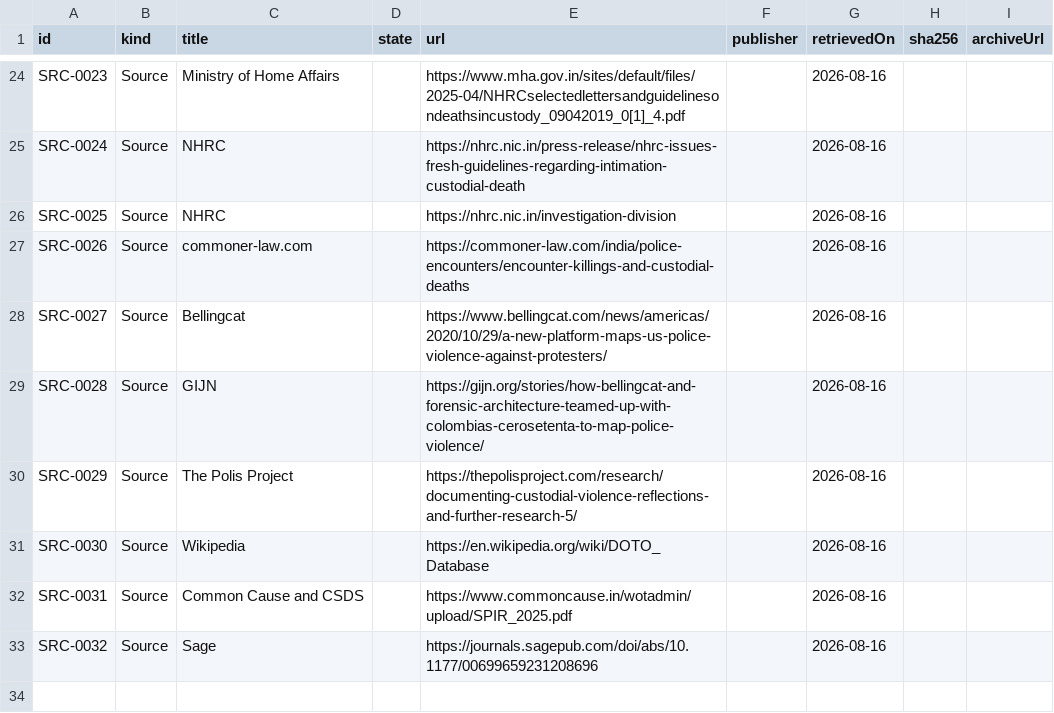
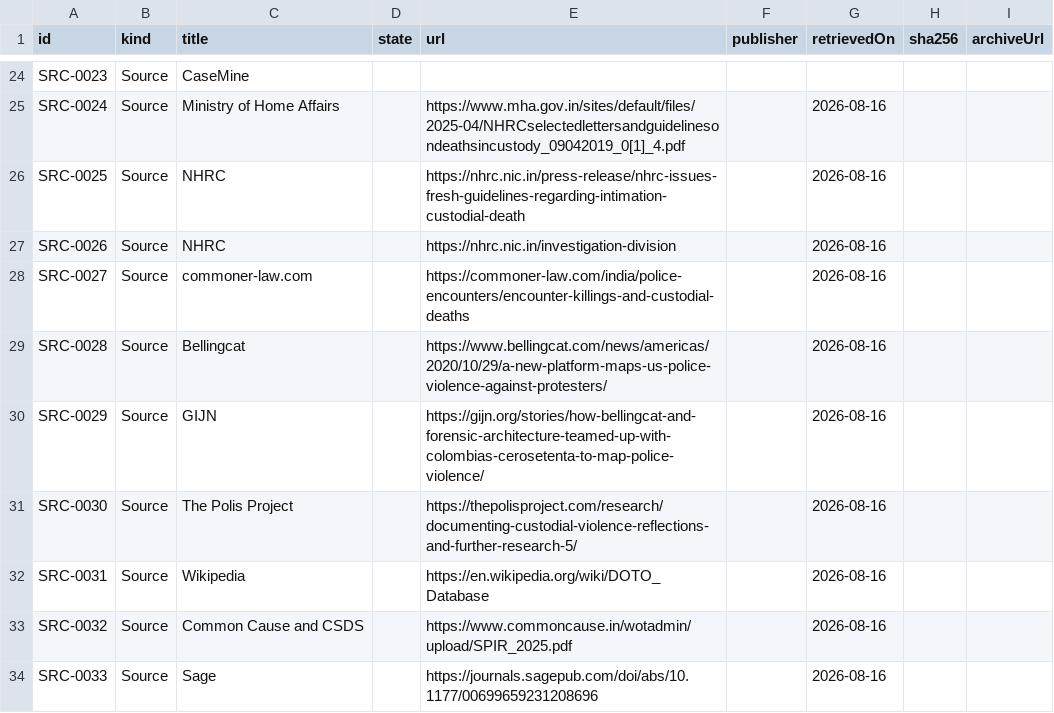
Before and after one commit to Varnasr/WhoGaveTheOrder, a CSV file: data/export/source.csv, drawn as a sheet; only a part is shown, gaps mark what is left out; the diff covers the shown part only; the diff names each change by its address in the sheet, - before the commit and + after, or states it on an @@ line.

```diff
--- a/data/export/source.csv
+++ b/data/export/source.csv
-C24 (title): Ministry of Home Affairs
+C24 (title): CaseMine
-E24 (url): https://www.mha.gov.in/sites/default/files/2025-04/NHRCselectedlettersandguidelinesondeathsincustody_09042019_0[1]_4.pdf
+E24 (url): (empty)
-G24 (retrievedOn): 2026-08-16
+G24 (retrievedOn): (empty)
-C25 (title): NHRC
+C25 (title): Ministry of Home Affairs
-E25 (url): https://nhrc.nic.in/press-release/nhrc-issues-fresh-guidelines-regarding-intimation-custodial-death
+E25 (url): https://www.mha.gov.in/sites/default/files/2025-04/NHRCselectedlettersandguidelinesondeathsincustody_09042019_0[1]_4.pdf
-E26 (url): https://nhrc.nic.in/investigation-division
+E26 (url): https://nhrc.nic.in/press-release/nhrc-issues-fresh-guidelines-regarding-intimation-custodial-death
-C27 (title): commoner-law.com
+C27 (title): NHRC
-E27 (url): https://commoner-law.com/india/police-encounters/encounter-killings-and-custodial-deaths
+E27 (url): https://nhrc.nic.in/investigation-division
-C28 (title): Bellingcat
+C28 (title): commoner-law.com
-E28 (url): https://www.bellingcat.com/news/americas/2020/10/29/a-new-platform-maps-us-police-violence-against-protesters/
+E28 (url): https://commoner-law.com/india/police-encounters/encounter-killings-and-custodial-deaths
-C29 (title): GIJN
+C29 (title): Bellingcat
-E29 (url): https://gijn.org/stories/how-bellingcat-and-forensic-architecture-teamed-up-with-colombias-cerosetenta-to-map-police-violence/
+E29 (url): https://www.bellingcat.com/news/americas/2020/10/29/a-new-platform-maps-us-police-violence-against-protesters/
-C30 (title): The Polis Project
+C30 (title): GIJN
-E30 (url): https://thepolisproject.com/research/documenting-custodial-violence-reflections-and-further-research-5/
+E30 (url): https://gijn.org/stories/how-bellingcat-and-forensic-architecture-teamed-up-with-colombias-cerosetenta-to-map-police-violence/
-C31 (title): Wikipedia
+C31 (title): The Polis Project
-E31 (url): https://en.wikipedia.org/wiki/DOTO_Database
+E31 (url): https://thepolisproject.com/research/documenting-custodial-violence-reflections-and-further-research-5/
-C32 (title): Common Cause and CSDS
+C32 (title): Wikipedia
-E32 (url): https://www.commoncause.in/wotadmin/upload/SPIR_2025.pdf
+E32 (url): https://en.wikipedia.org/wiki/DOTO_Database
-C33 (title): Sage
+C33 (title): Common Cause and CSDS
-E33 (url): https://journals.sagepub.com/doi/abs/10.1177/00699659231208696
+E33 (url): https://www.commoncause.in/wotadmin/upload/SPIR_2025.pdf
+row 34: SRC-0033 | Source | Sage |  | https://journals.sagepub.com/doi/abs/10.1177/00699659231208696 |  | 2026-08-16
```
Also changed, not shown: 30 edited cells elsewhere in this file, data/export/evidence.csv, data/export/question.csv, 7 other files.
